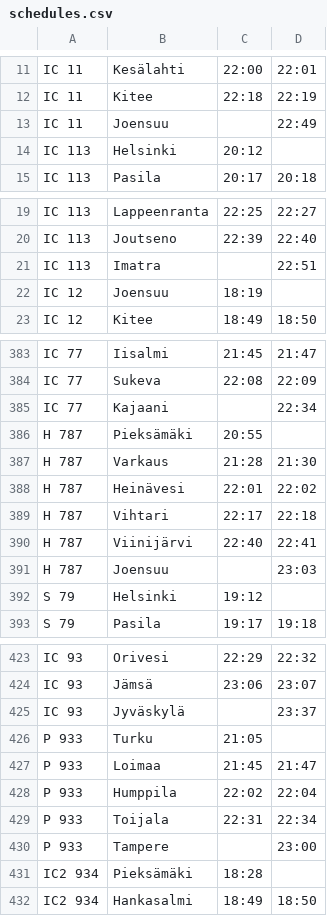
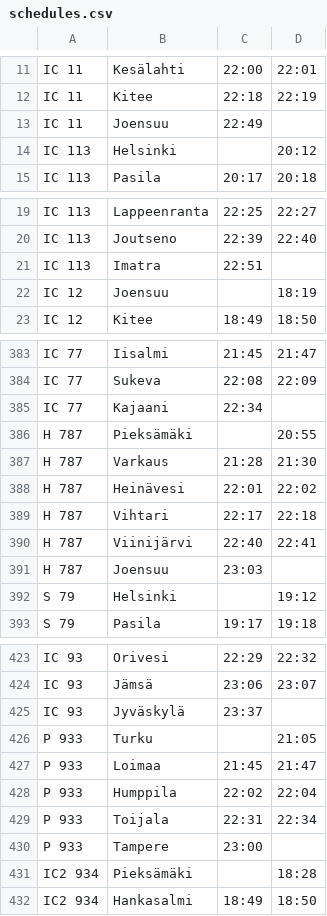
Before and after one commit to sjlehtin/minivr, a CSV file: devsite/schedules.csv, drawn as a sheet; only a part is shown, gaps mark what is left out; the diff covers the shown part only.

```diff
--- a/devsite/schedules.csv
+++ b/devsite/schedules.csv
@@ -12,4 +12,4 @@ IC 11,Kesälahti,22:00,22:01
 IC 11,Kitee,22:18,22:19
-IC 11,Joensuu,,22:49
-IC 113,Helsinki,20:12,
+IC 11,Joensuu,22:49,
+IC 113,Helsinki,,20:12
 IC 113,Pasila,20:17,20:18
@@ -20,4 +20,4 @@ IC 113,Lappeenranta,22:25,22:27
 IC 113,Joutseno,22:39,22:40
-IC 113,Imatra,,22:51
-IC 12,Joensuu,18:19,
+IC 113,Imatra,22:51,
+IC 12,Joensuu,,18:19
 IC 12,Kitee,18:49,18:50
@@ -384,4 +384,4 @@ IC 77,Iisalmi,21:45,21:47
 IC 77,Sukeva,22:08,22:09
-IC 77,Kajaani,,22:34
-H 787,Pieksämäki,20:55,
+IC 77,Kajaani,22:34,
+H 787,Pieksämäki,,20:55
 H 787,Varkaus,21:28,21:30
@@ -390,4 +390,4 @@ H 787,Vihtari,22:17,22:18
 H 787,Viinijärvi,22:40,22:41
-H 787,Joensuu,,23:03
-S 79,Helsinki,19:12,
+H 787,Joensuu,23:03,
+S 79,Helsinki,,19:12
 S 79,Pasila,19:17,19:18
@@ -424,4 +424,4 @@ IC 93,Orivesi,22:29,22:32
 IC 93,Jämsä,23:06,23:07
-IC 93,Jyväskylä,,23:37
-P 933,Turku,21:05,
+IC 93,Jyväskylä,23:37,
+P 933,Turku,,21:05
 P 933,Loimaa,21:45,21:47
@@ -429,4 +429,4 @@ P 933,Humppila,22:02,22:04
 P 933,Toijala,22:31,22:34
-P 933,Tampere,,23:00
-IC2 934,Pieksämäki,18:28,
+P 933,Tampere,23:00,
+IC2 934,Pieksämäki,,18:28
 IC2 934,Hankasalmi,18:49,18:50
```
Also changed, not shown: 144 edited cells elsewhere in this file.
